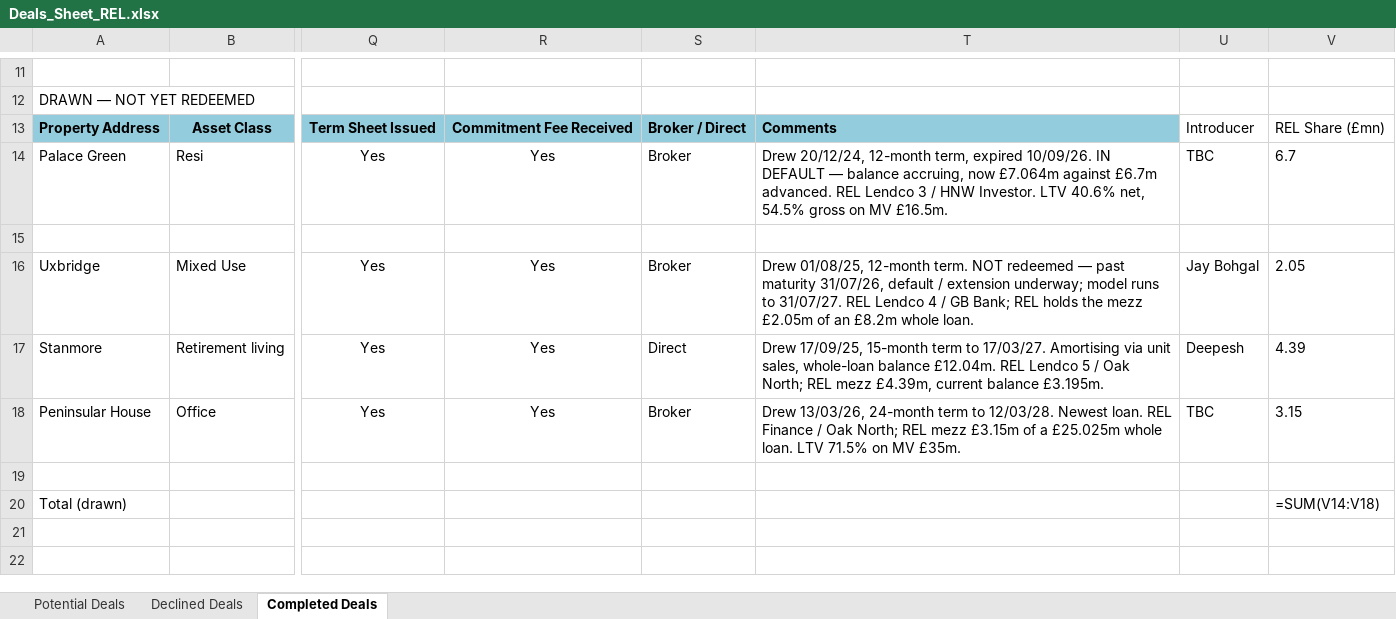
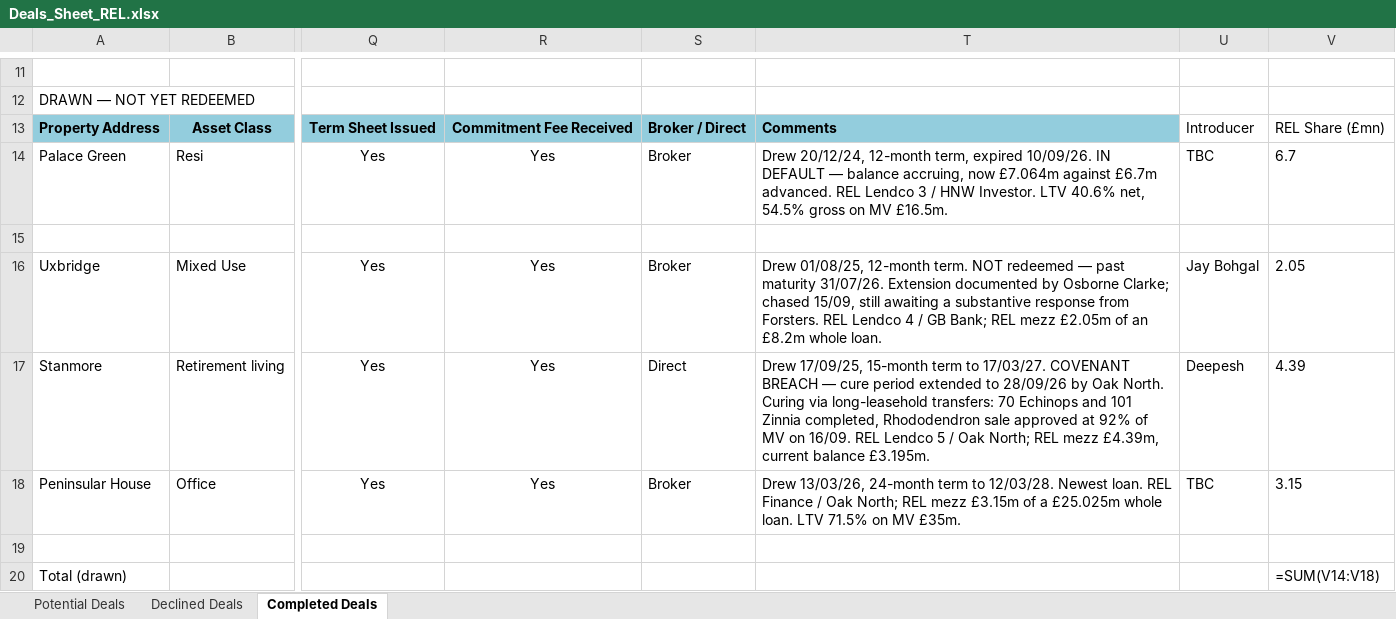
Before and after one commit to slakhani123/dealsheet, an Excel workbook: Deals_Sheet_REL.xlsx, sheet Completed Deals, drawn as a sheet; only a part is shown, gaps mark what is left out; values as stored, in another font and other column widths than the file's, no borders; formulas without a stored value are shown as written; the diff names each change by its address in the sheet, - before the commit and + after, or states it on an @@ line.

```diff
--- a/Deals_Sheet_REL.xlsx (sheet Completed Deals)
+++ b/Deals_Sheet_REL.xlsx (sheet Completed Deals)
-T16: …past maturity 31/07/26, default / extension underway; model runs to 31/07/27. REL Lendco 4 / GB Bank; REL holds the mezz £2.05m…
+T16: …past maturity 31/07/26. Extension documented by Osborne Clarke; chased 15/09, still awaiting a substantive response from Forsters. REL Lendco 4 / GB Bank; REL mezz £2.05m…
-T17: …to 17/03/27. Amortising via unit sales, whole-loan balance £12.04m. REL Lendco…
+T17: …to 17/03/27. COVENANT BREACH — cure period extended to 28/09/26 by Oak North. Curing via long-leasehold transfers: 70 Echinops and 101 Zinnia completed, Rhododendron sale approved at 92% of MV on 16/09. REL Lendco…
```
Also changed, not shown: sheet Potential Deals, 2 other files.
